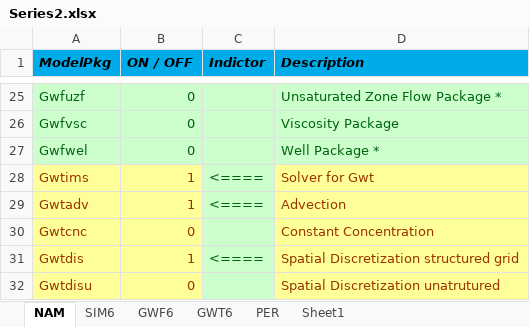
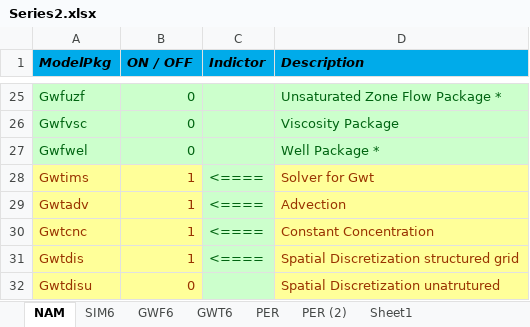
Before and after one commit to Olsthoorn/mf6lab, an Excel workbook: Projects/Pennink-Model/cases/Series2/Series2.xlsx, sheet NAM, drawn as a sheet; only a part is shown, gaps mark what is left out; values as stored, in another font and other column widths than the file's, no borders; the diff names each change by its address in the sheet, - before the commit and + after, or states it on an @@ line.

```diff
--- a/Projects/Pennink-Model/cases/Series2/Series2.xlsx (sheet NAM)
+++ b/Projects/Pennink-Model/cases/Series2/Series2.xlsx (sheet NAM)
+sheet tab: PER (2)
-B30 (ON / OFF): 0
+B30 (ON / OFF): 1
-C30 (Indictor): (empty)
+C30 (Indictor): <====
```
Also changed, not shown: sheet PER, sheet GWF6, sheet GWT6, 7 other files.
